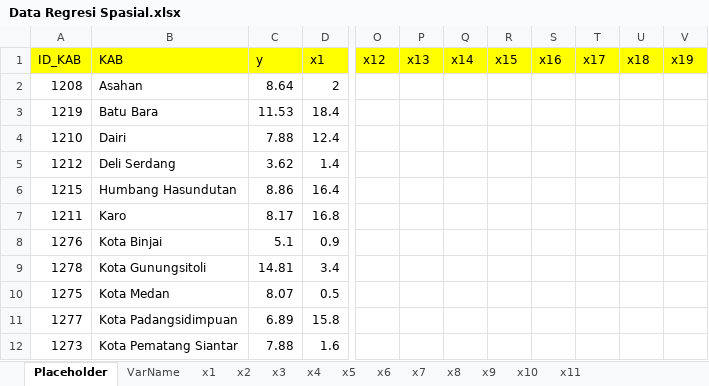
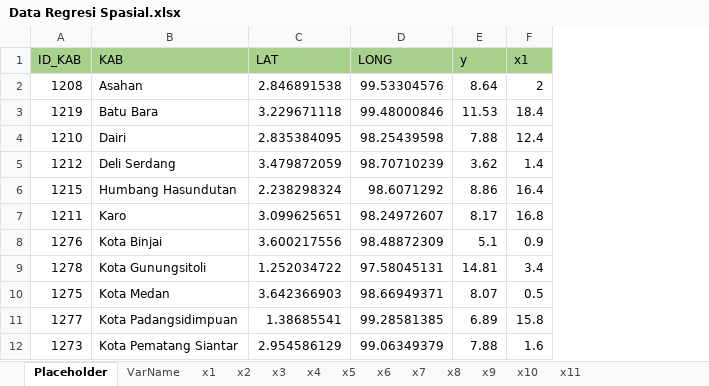
Before and after one commit to Zen-Rofiqy/STA1352-RegSpas, an Excel workbook: Tugas Akhir/Data Regresi Spasial.xlsx, sheet Placeholder, drawn as a sheet; only a part is shown, gaps mark what is left out; values as stored, in another font and other column widths than the file's, no borders; removed rows and columns are numbered as before the commit, all else as after; the diff covers the shown part only; the diff names each change by its address in the sheet, - before the commit and + after, or states it on an @@ line.

```diff
--- a/Tugas Akhir/Data Regresi Spasial.xlsx (sheet Placeholder)
+++ b/Tugas Akhir/Data Regresi Spasial.xlsx (sheet Placeholder)
+column C (LAT), rows 2-12: 2.846891538 | 3.229671118 | 2.835384095 | 3.479872059 | 2.238298324 | 3.099625651 | 3.600217556 | 1.252034722 | 3.642366903 | 1.38685541 | 2.954586129
+column D (LONG), rows 2-12: 99.53304576 | 99.48000846 | 98.25439598 | 98.70710239 | 98.6071292 | 98.24972607 | 98.48872309 | 97.58045131 | 98.66949371 | 99.28581385 | 99.06349379
-column O (x12), empty
-column P (x13), empty
-column Q (x14), empty
-column R (x15), empty
-column S (x16), empty
-column T (x17), empty
-column U (x18), empty
-column V (x19), empty
-A1:B1 fill: #FFFF00
+A1:B1 fill: #A9D18E
-E1:F1 fill: #FFFF00
+E1:F1 fill: #A9D18E
```
Also changed, not shown: cell formats elsewhere in this sheet, 3 other files.
